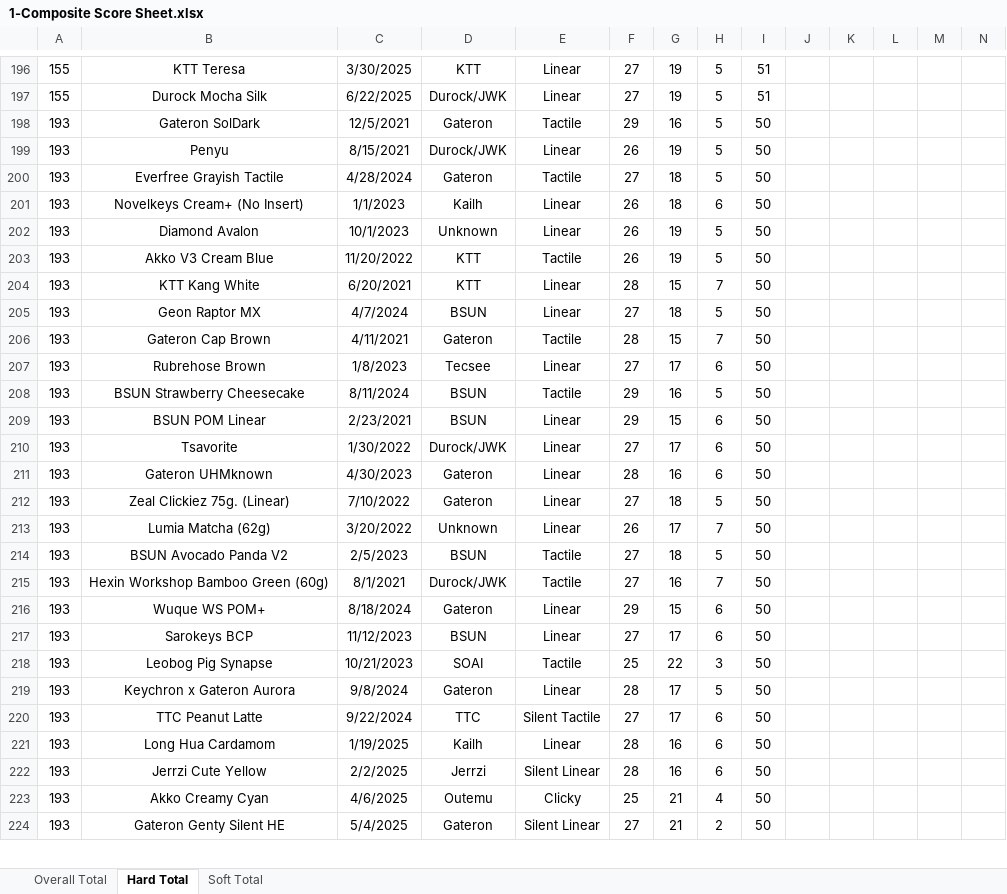
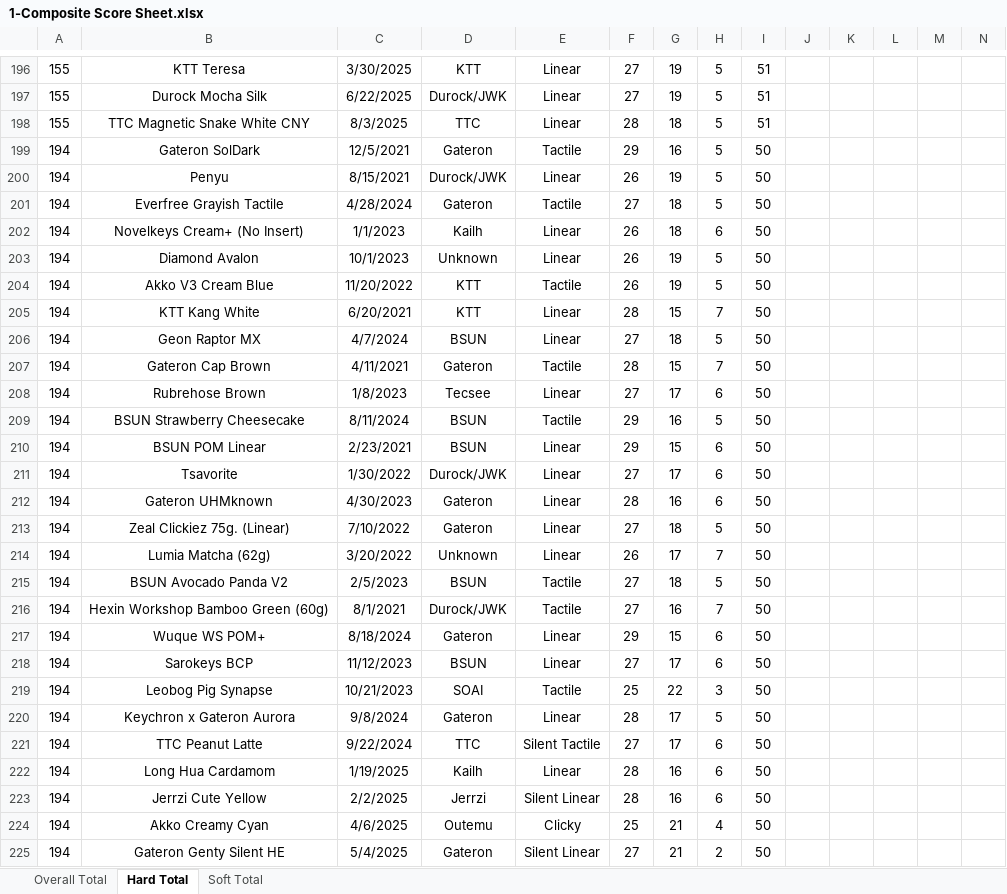
Before and after one commit to ThereminGoat/switch-scores, an Excel workbook: 1-Composite Score Sheet.xlsx, sheet Hard Total, drawn as a sheet; only a part is shown, gaps mark what is left out; values as stored, in another font and other column widths than the file's, no borders; charts and pictures not drawn; addresses are those after the commit; rows hold the shown columns only; the diff covers the shown part only; the diff names each change by its address in the sheet, - before the commit and + after, or states it on an @@ line.

```diff
--- a/1-Composite Score Sheet.xlsx (sheet Hard Total)
+++ b/1-Composite Score Sheet.xlsx (sheet Hard Total)
+row 198: 155 | TTC Magnetic Snake White CNY | 8/3/2025 | TTC | Linear | 28 | 18 | 5 | 51
-A199:A225: 193
+A199:A225: 194
```
Also changed, not shown: 3 added rows and 278 edited cells elsewhere in this sheet, sheet Soft Total, sheet Overall Total, formulas that keep their value, 5 other files.
